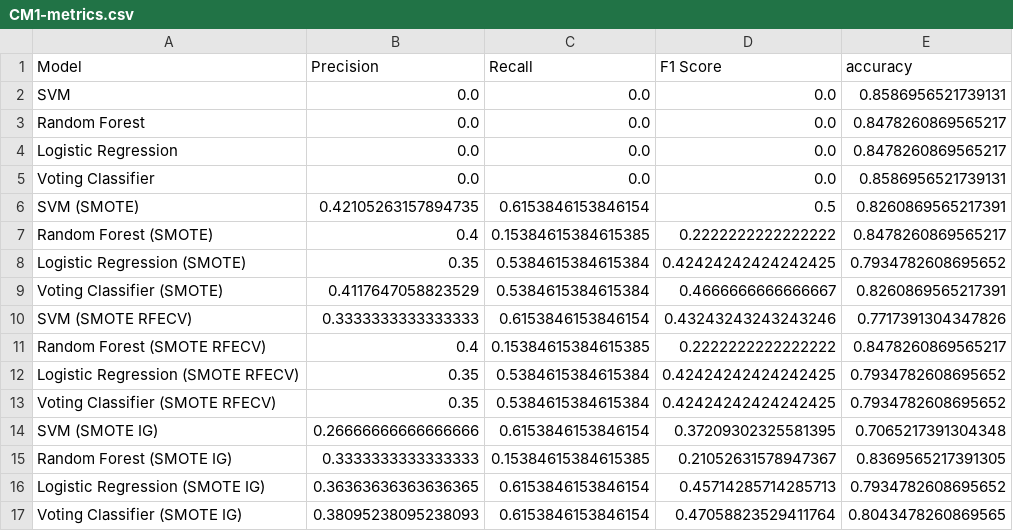
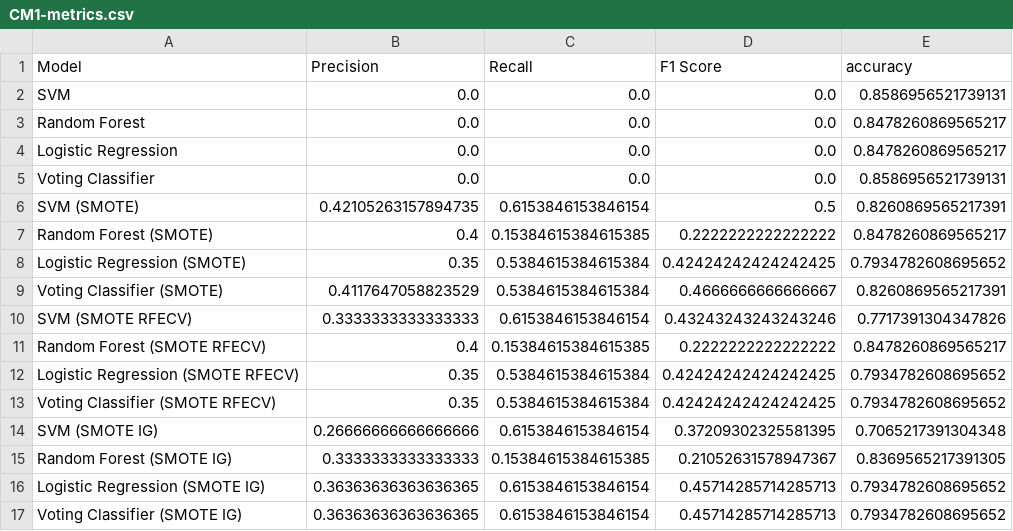
Before and after one commit to MMostafa-Hub/nasa-defect-prediction, a CSV file: metrics/CM1-metrics.csv, drawn as a sheet.

Commit message:
Update Voting Classifier metrics in CM1-metrics.csv

```diff
--- a/metrics/CM1-metrics.csv
+++ b/metrics/CM1-metrics.csv
@@ -16,2 +16,2 @@ Random Forest (SMOTE IG),0.3333333333333333,0.15384615384615385,0.21052631578947
 Logistic Regression (SMOTE IG),0.36363636363636365,0.6153846153846154,0.45714285714285713,0.7934782608695652
-Voting Classifier (SMOTE IG),0.38095238095238093,0.6153846153846154,0.47058823529411764,0.8043478260869565
+Voting Classifier (SMOTE IG),0.36363636363636365,0.6153846153846154,0.45714285714285713,0.7934782608695652
```
